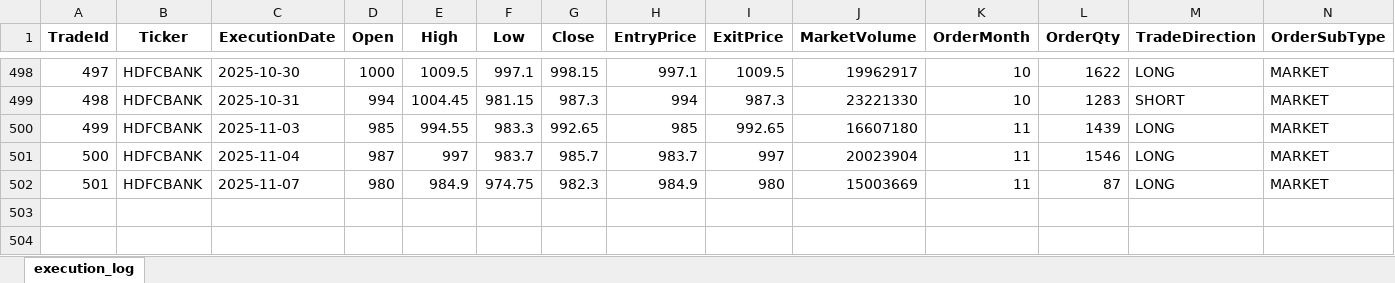
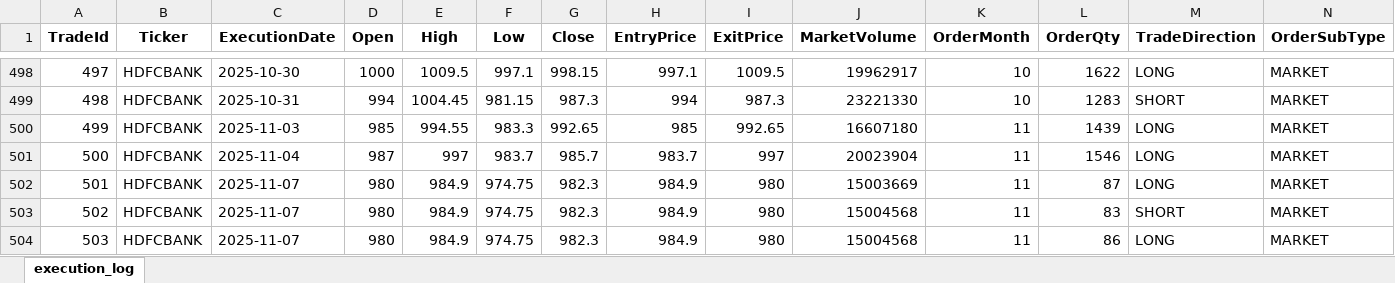
Before and after one commit to vivek20g/lstm-breakout-predictor, an Excel workbook: simulator/output/simulated_trades.xlsx, sheet execution_log, drawn as a sheet; only a part is shown, gaps mark what is left out; values as stored, in another font and other column widths than the file's, no borders; rows hold the shown columns only; the diff names each change by its address in the sheet, - before the commit and + after, or states it on an @@ line.

Commit message:
updated xls

```diff
--- a/simulator/output/simulated_trades.xlsx (sheet execution_log)
+++ b/simulator/output/simulated_trades.xlsx (sheet execution_log)
+row 503: 502 | HDFCBANK | 2025-11-07 | 980 | 984.9 | 974.75 | 982.3 | 984.9 | 980 | 15004568 | 11 | 83 | SHORT | MARKET
+row 504: 503 | HDFCBANK | 2025-11-07 | 980 | 984.9 | 974.75 | 982.3 | 984.9 | 980 | 15004568 | 11 | 86 | LONG | MARKET
```
